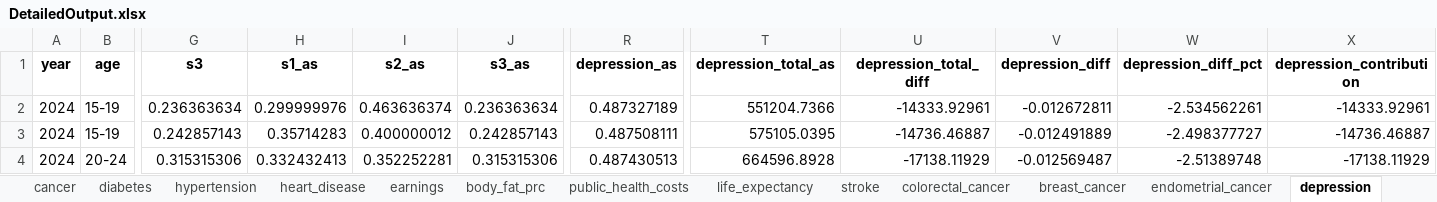
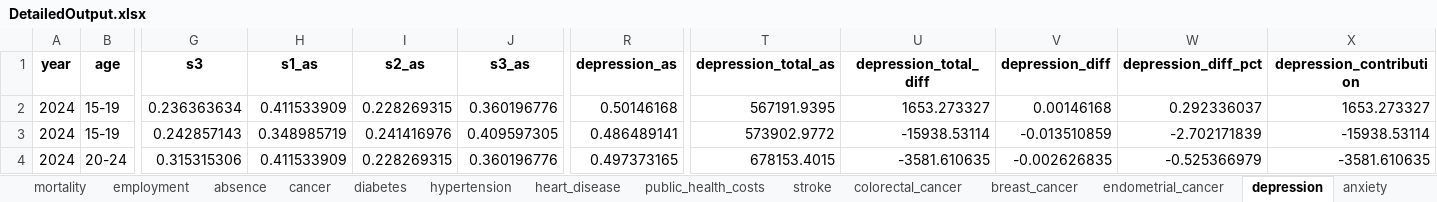
Before and after one commit to MateuszKrzakalaIBS/simulation2, an Excel workbook: DetailedOutput.xlsx, sheet depression, drawn as a sheet; only a part is shown, gaps mark what is left out; values as stored, in another font and other column widths than the file's, no borders; the diff covers the shown part only; the diff names each change by its address in the sheet, - before the commit and + after, or states it on an @@ line.

```diff
--- a/DetailedOutput.xlsx (sheet depression)
+++ b/DetailedOutput.xlsx (sheet depression)
-sheet tab: earnings
-sheet tab: body_fat_prc
-sheet tab: life_expectancy
-H2 (s1_as): 0.299999976
+H2 (s1_as): 0.411533909
-I2 (s2_as): 0.463636374
+I2 (s2_as): 0.228269315
-J2 (s3_as): 0.236363634
+J2 (s3_as): 0.360196776
-R2 (depression_as): 0.487327189
+R2 (depression_as): 0.50146168
-T2 (depression_total_as): 551204.7366
+T2 (depression_total_as): 567191.9395
-U2 (depression_total_diff): -14333.92961
+U2 (depression_total_diff): 1653.273327
-V2 (depression_diff): -0.012672811
+V2 (depression_diff): 0.00146168
-W2 (depression_diff_pct): -2.534562261
+W2 (depression_diff_pct): 0.292336037
-X2 (depression_contribution): -14333.92961
+X2 (depression_contribution): 1653.273327
-H3 (s1_as): 0.35714283
+H3 (s1_as): 0.348985719
-I3 (s2_as): 0.400000012
+I3 (s2_as): 0.241416976
-J3 (s3_as): 0.242857143
+J3 (s3_as): 0.409597305
-R3 (depression_as): 0.487508111
+R3 (depression_as): 0.486489141
-T3 (depression_total_as): 575105.0395
+T3 (depression_total_as): 573902.9772
-U3 (depression_total_diff): -14736.46887
+U3 (depression_total_diff): -15938.53114
-V3 (depression_diff): -0.012491889
+V3 (depression_diff): -0.013510859
-W3 (depression_diff_pct): -2.498377727
+W3 (depression_diff_pct): -2.702171839
-X3 (depression_contribution): -14736.46887
+X3 (depression_contribution): -15938.53114
-H4 (s1_as): 0.332432413
+H4 (s1_as): 0.411533909
-I4 (s2_as): 0.352252281
+I4 (s2_as): 0.228269315
-J4 (s3_as): 0.315315306
+J4 (s3_as): 0.360196776
-R4 (depression_as): 0.487430513
+R4 (depression_as): 0.497373165
-T4 (depression_total_as): 664596.8928
+T4 (depression_total_as): 678153.4015
-U4 (depression_total_diff): -17138.11929
+U4 (depression_total_diff): -3581.610635
-V4 (depression_diff): -0.012569487
+V4 (depression_diff): -0.002626835
-W4 (depression_diff_pct): -2.51389748
+W4 (depression_diff_pct): -0.525366979
-X4 (depression_contribution): -17138.11929
+X4 (depression_contribution): -3581.610635
```
Also changed, not shown: 225 edited cells elsewhere in this sheet, sheet cancer, sheet Summary, sheet hypertension, sheet diabetes, sheet absence, sheet stroke, 10 more sheets, Input.xlsx, Output.xlsx, 38 other files.
